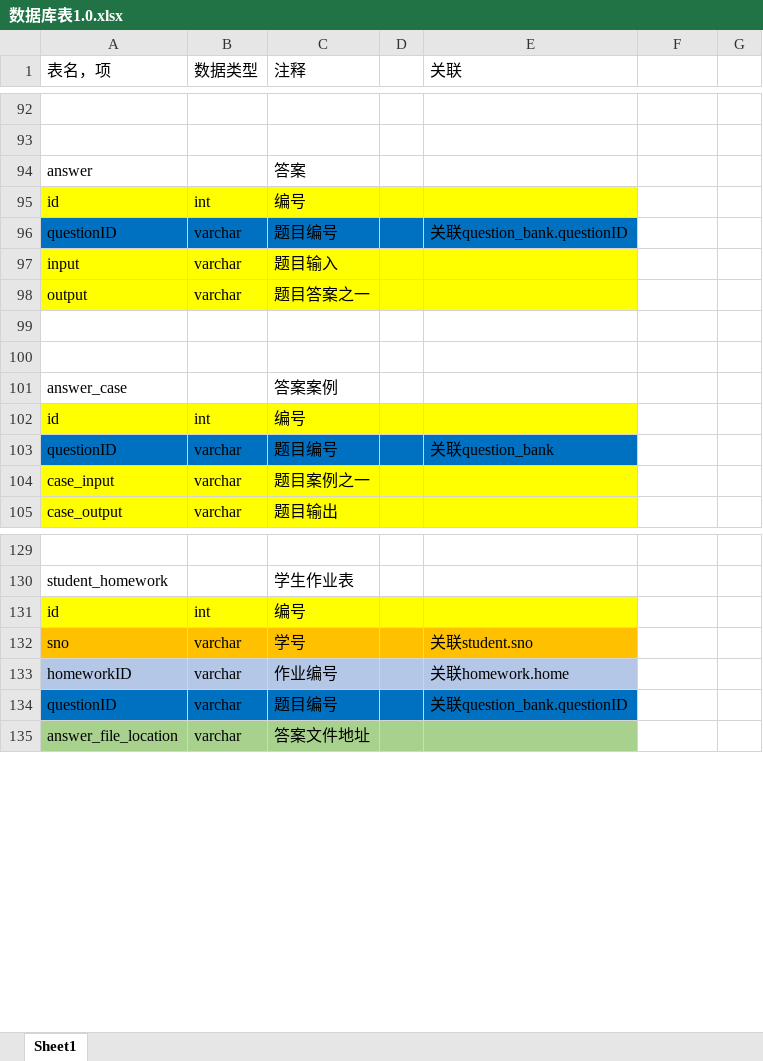
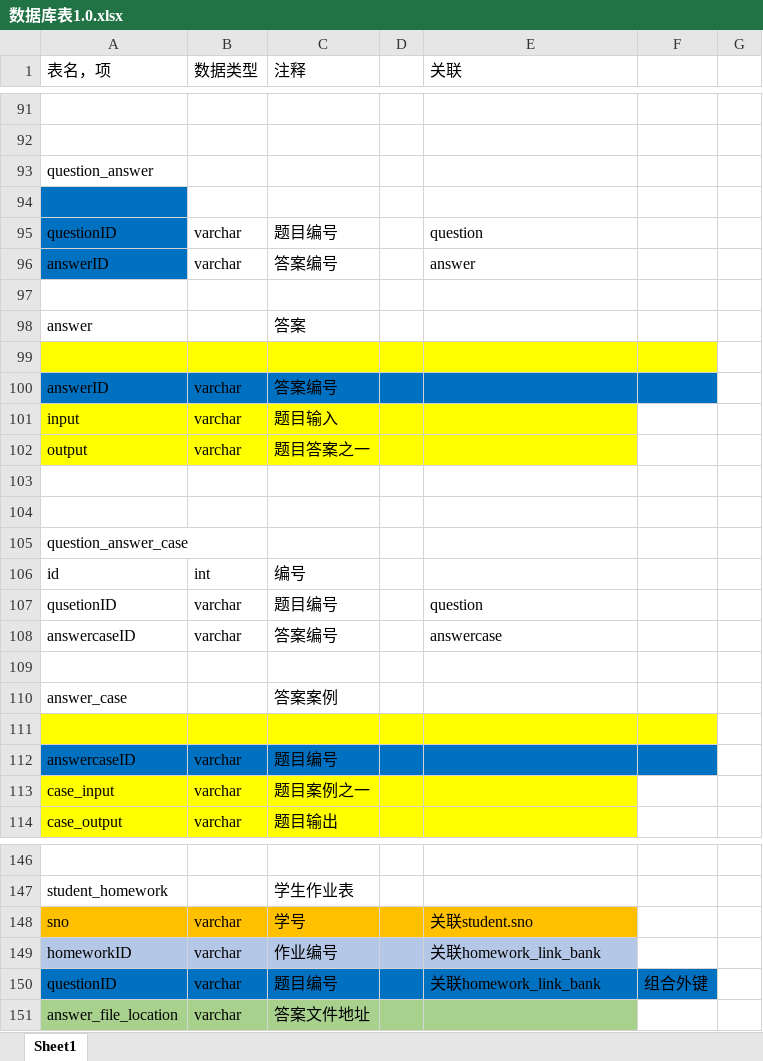
Before and after one commit to nainaiguang/sseoj, an Excel workbook: src/main/doc/数据库表1.0.xlsx, sheet Sheet1, drawn as a sheet; only a part is shown, gaps mark what is left out; values as stored, in another font and other column widths than the file's, no borders; removed rows and columns are numbered as before the commit, all else as after; the diff covers the shown part only; the diff names each change by its address in the sheet, - before the commit and + after, or states it on an @@ line.

```diff
--- a/src/main/doc/数据库表1.0.xlsx (sheet Sheet1)
+++ b/src/main/doc/数据库表1.0.xlsx (sheet Sheet1)
+row 93: question_answer
+row 94: (empty)
+row 95: questionID | varchar | 题目编号 |  | question
+row 96: answerID | varchar | 答案编号 |  | answer
+row 97: (empty)
-row 99: id | int | 编号
+row 99: (empty)
-F99 fill: none
+F99 fill: #FFFF00
-row 96: questionID | varchar | 题目编号 |  | 关联question_bank.questionID
+row 100: answerID | varchar | 答案编号
+row 105: question_answer_case
@@ row 131 moved to row 106: id @@
+row 107: qusetionID | varchar | 题目编号 |  | question
+row 108: answercaseID | varchar | 答案编号 |  | answercase
+row 109: (empty)
-row 111: id | int | 编号
+row 111: (empty)
-F111 fill: none
+F111 fill: #FFFF00
-A112 (表名，项): questionID
+A112 (表名，项): answercaseID
-E112 (关联): 关联question_bank
+E112 (关联): (empty)
-F112 fill: none
+F112 fill: #0070C0
-E149 (关联): 关联homework.home
+E149 (关联): 关联homework_link_bank
-E150 (关联): 关联question_bank.questionID
+E150 (关联): 关联homework_link_bank
-F150: (empty)
+F150: 组合外键
-F150 fill: none
+F150 fill: #0070C0
```
Also changed, not shown: 9 added rows, 2 removed rows and 43 edited cells elsewhere in this sheet, src/main/doc/工程实践说明文档.xlsx, 1 other file.
